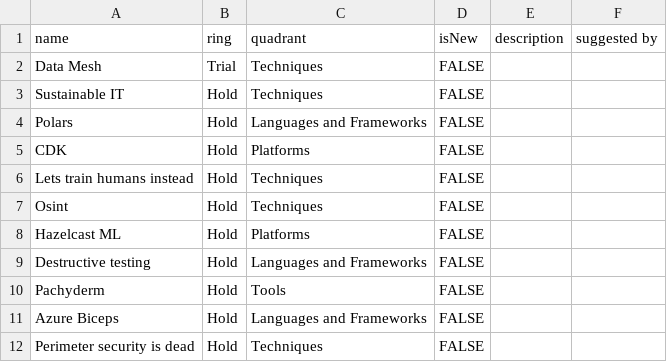
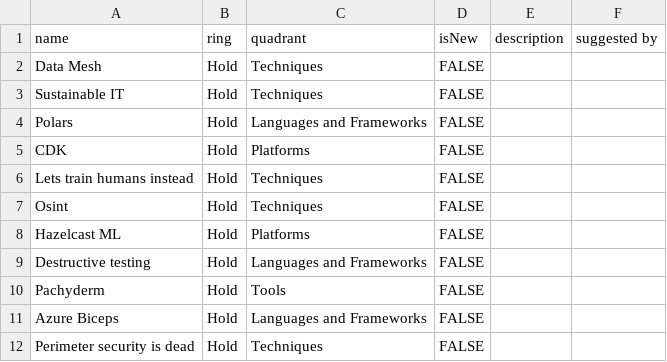
Before and after one commit to DataWorkz-NL/tech-radar, a CSV file: static/data/radar.csv, drawn as a sheet.

Commit message:
Update radar.csv

```diff
--- a/static/data/radar.csv
+++ b/static/data/radar.csv
@@ -1,3 +1,3 @@
 name;ring;quadrant;isNew;description;suggested by
-Data Mesh;Trial;Techniques;FALSE; ;
+Data Mesh;Hold;Techniques;FALSE; ;
 Sustainable IT;Hold;Techniques;FALSE; ;
```
